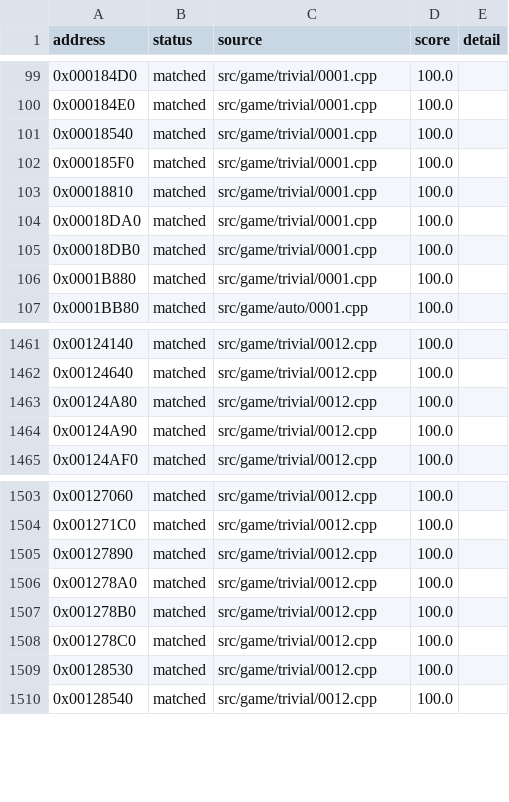
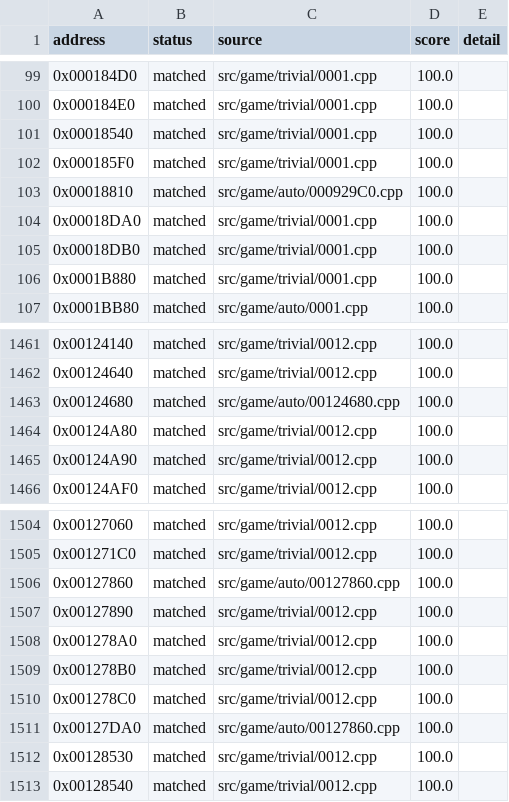
Before and after one commit to julian-perge/bustin-out-recomp, a CSV file: config/functions.csv, drawn as a sheet; only a part is shown, gaps mark what is left out.

Commit message:
match: 0x00124680 as SetFlags and a loop, and claim 0x00018810 from 000929C0.cpp (#32)
0x00124680 matches as the inline SetFlags followed by a loop over the
child list. Slot 9 takes its second parameter as bool, since with int
VC71 adds a movzx before the push.

The generated line for 0x00018810 needs its jump target claimed, so
00127860.cpp now defines the class with the vtable 0x002ECA00 and claims
0x00127860 and its deleting destructor 0x00127DA0.

```diff
--- a/config/functions.csv
+++ b/config/functions.csv
@@ -102,3 +102,3 @@ address,status,source,score,detail
 0x000185F0,matched,src/game/trivial/0001.cpp,100.0,
-0x00018810,matched,src/game/trivial/0001.cpp,100.0,
+0x00018810,matched,src/game/auto/000929C0.cpp,100.0,
 0x00018DA0,matched,src/game/trivial/0001.cpp,100.0,
@@ -1462,2 +1462,3 @@ address,status,source,score,detail
 0x00124640,matched,src/game/trivial/0012.cpp,100.0,
+0x00124680,matched,src/game/auto/00124680.cpp,100.0,
 0x00124A80,matched,src/game/trivial/0012.cpp,100.0,
@@ -1504,2 +1505,3 @@ address,status,source,score,detail
 0x001271C0,matched,src/game/trivial/0012.cpp,100.0,
+0x00127860,matched,src/game/auto/00127860.cpp,100.0,
 0x00127890,matched,src/game/trivial/0012.cpp,100.0,
@@ -1508,2 +1510,3 @@ address,status,source,score,detail
 0x001278C0,matched,src/game/trivial/0012.cpp,100.0,
+0x00127DA0,matched,src/game/auto/00127860.cpp,100.0,
 0x00128530,matched,src/game/trivial/0012.cpp,100.0,
```
Also changed, not shown: 6 other files.
